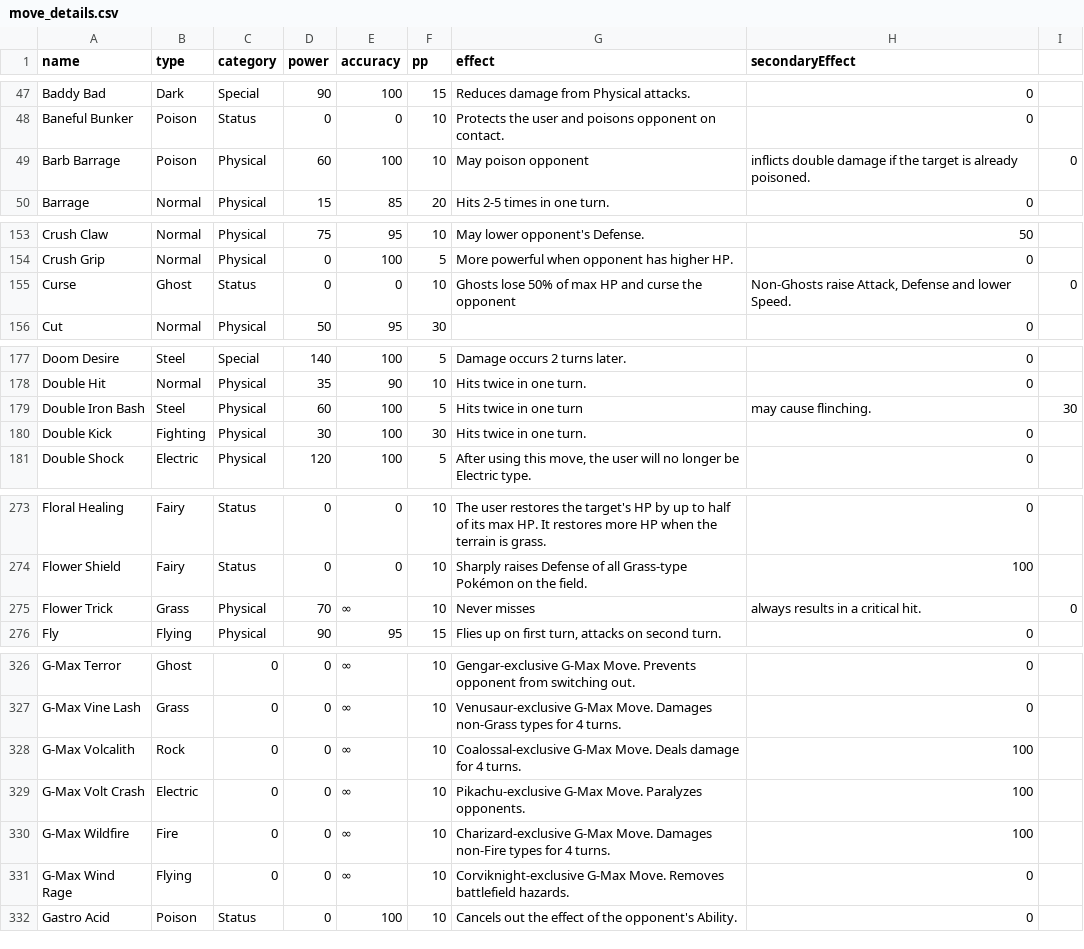
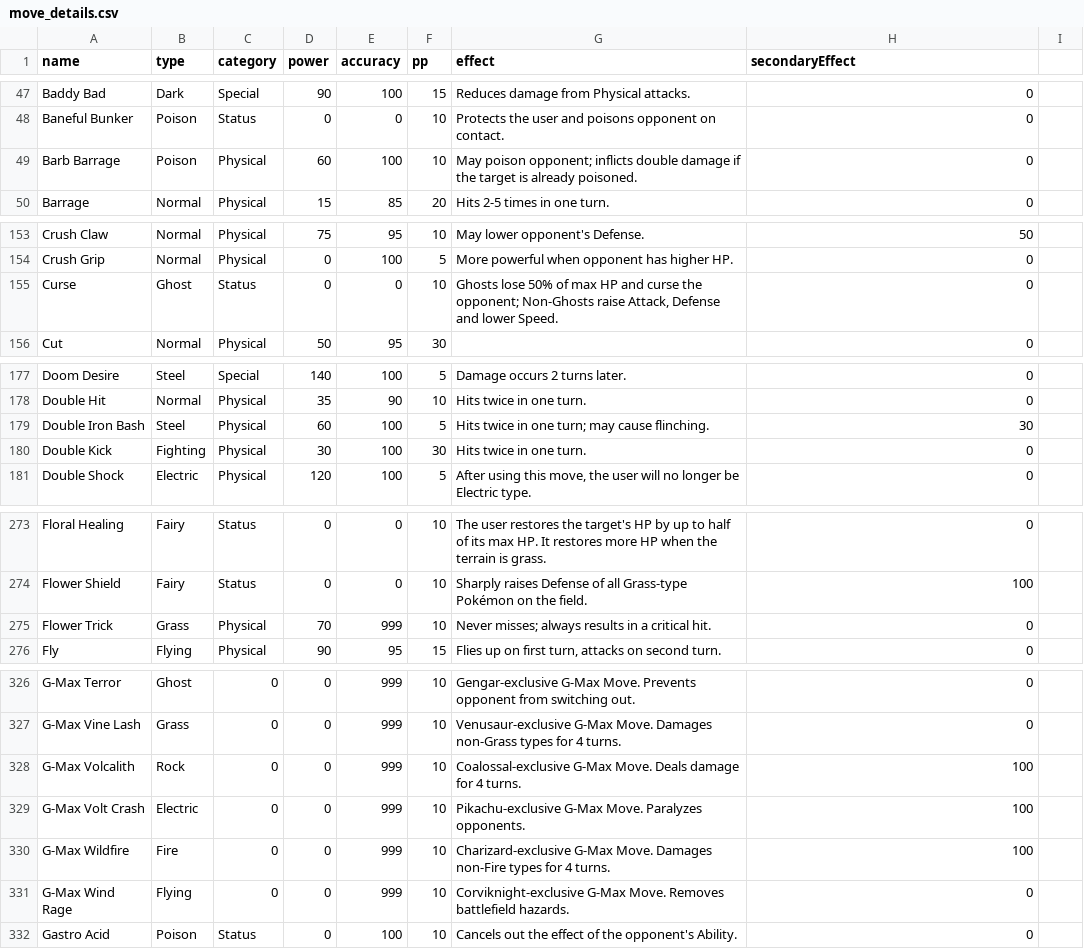
Before and after one commit to czajkub/BlisseyMeter, a CSV file: backend/src/constants/move_details.csv, drawn as a sheet; only a part is shown, gaps mark what is left out; the diff covers the shown part only; the diff names each change by its address in the sheet, - before the commit and + after, or states it on an @@ line.

```diff
--- a/backend/src/constants/move_details.csv
+++ b/backend/src/constants/move_details.csv
-G49 (effect): May poison opponent
+G49 (effect): May poison opponent; inflicts double damage if the target is already poisoned.
-H49 (secondaryEffect): inflicts double damage if the target is already poisoned.
+H49 (secondaryEffect): 0
-I49: 0
+I49: (empty)
-G155 (effect): …curse the opponent
+G155 (effect): …curse the opponent; Non-Ghosts raise Attack, Defense and lower Speed.
-H155 (secondaryEffect): Non-Ghosts raise Attack, Defense and lower Speed.
+H155 (secondaryEffect): 0
-I155: 0
+I155: (empty)
-G179 (effect): Hits twice in one turn
+G179 (effect): Hits twice in one turn; may cause flinching.
-H179 (secondaryEffect): may cause flinching.
+H179 (secondaryEffect): 30
-I179: 30
+I179: (empty)
-E275 (accuracy): ∞
+E275 (accuracy): 999
-G275 (effect): Never misses
+G275 (effect): Never misses; always results in a critical hit.
-H275 (secondaryEffect): always results in a critical hit.
+H275 (secondaryEffect): 0
-I275: 0
+I275: (empty)
-E326:E331 (accuracy): ∞
+E326:E331 (accuracy): 999
```
Also changed, not shown: 57 edited cells elsewhere in this file, 11 other files.
